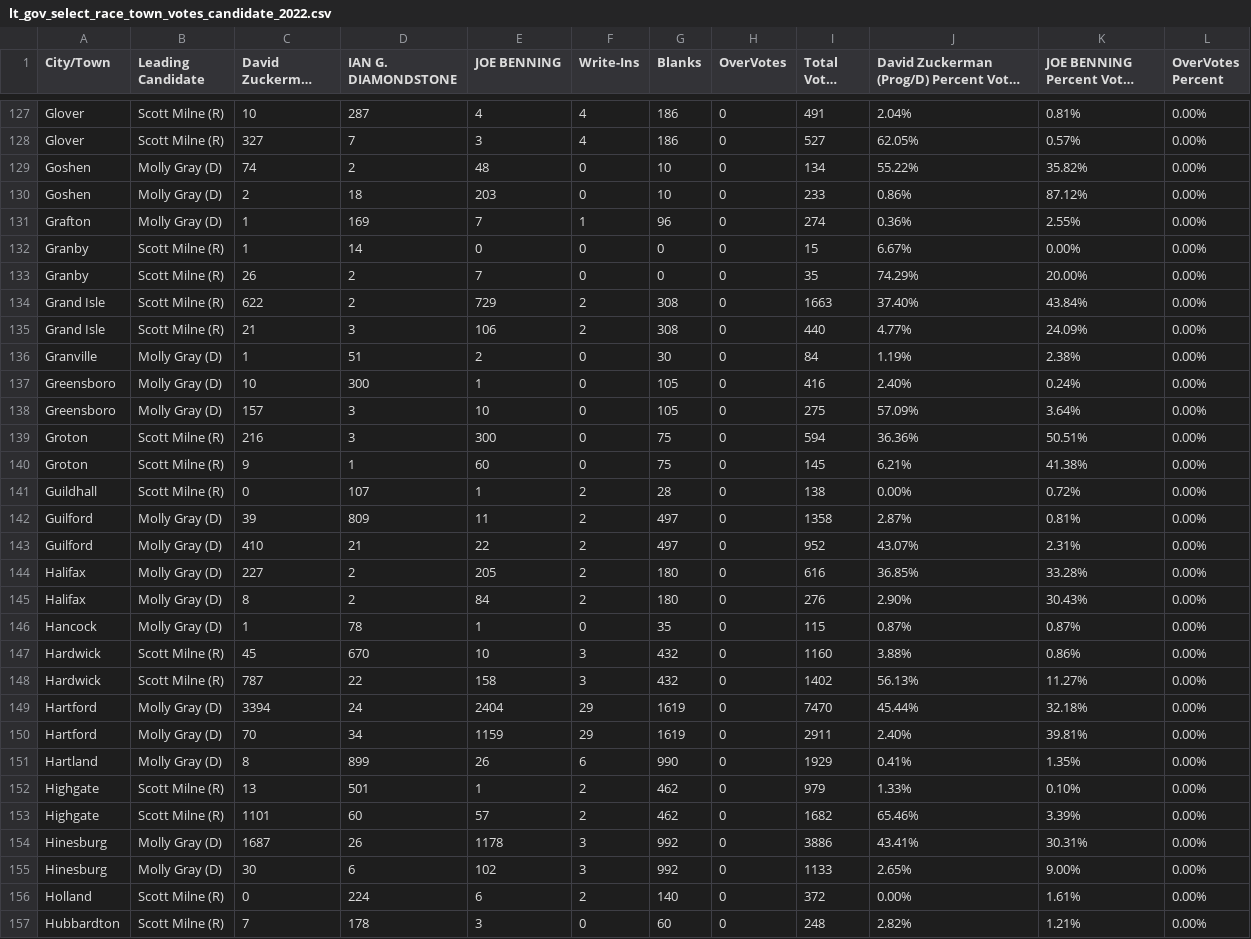
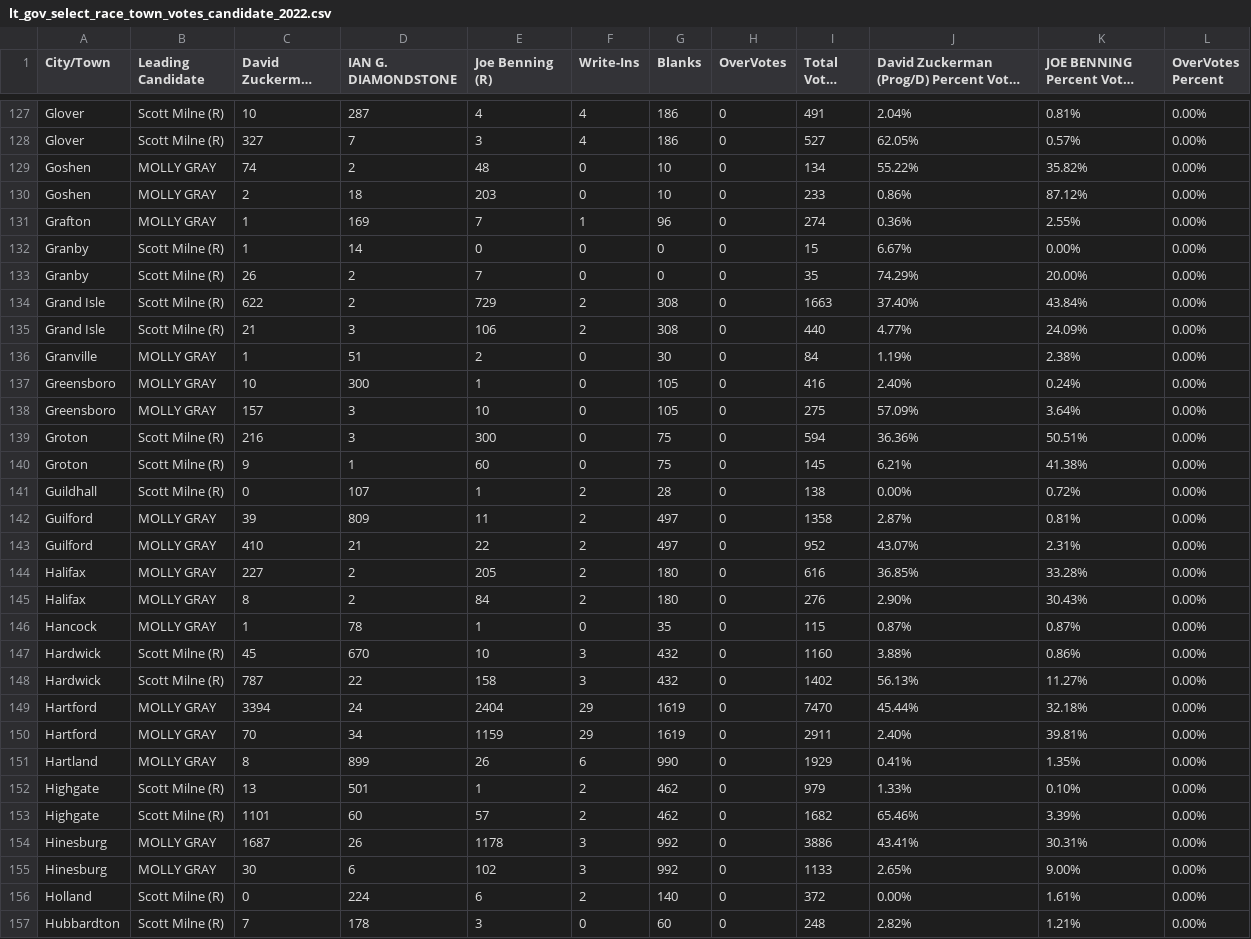
Before and after one commit to jackcary/data, a CSV file: lt_gov_select_race_town_votes_candidate_2022.csv, drawn as a sheet; only a part is shown, gaps mark what is left out; long unchanged cells end in …; the diff covers the shown part only; the diff names each change by its address in the sheet, - before the commit and + after, or states it on an @@ line.

```diff
--- a/lt_gov_select_race_town_votes_candidate_2022.csv
+++ b/lt_gov_select_race_town_votes_candidate_2022.csv
-E1: JOE BENNING
+E1: Joe Benning (R)
-B129:B131 (Leading Candidate): Molly Gray (D)
+B129:B131 (Leading Candidate): MOLLY GRAY
-B136:B138 (Leading Candidate): Molly Gray (D)
+B136:B138 (Leading Candidate): MOLLY GRAY
-B142:B146 (Leading Candidate): Molly Gray (D)
+B142:B146 (Leading Candidate): MOLLY GRAY
-B149:B151 (Leading Candidate): Molly Gray (D)
+B149:B151 (Leading Candidate): MOLLY GRAY
-B154:B155 (Leading Candidate): Molly Gray (D)
+B154:B155 (Leading Candidate): MOLLY GRAY
```
Also changed, not shown: 174 edited cells elsewhere in this file.
